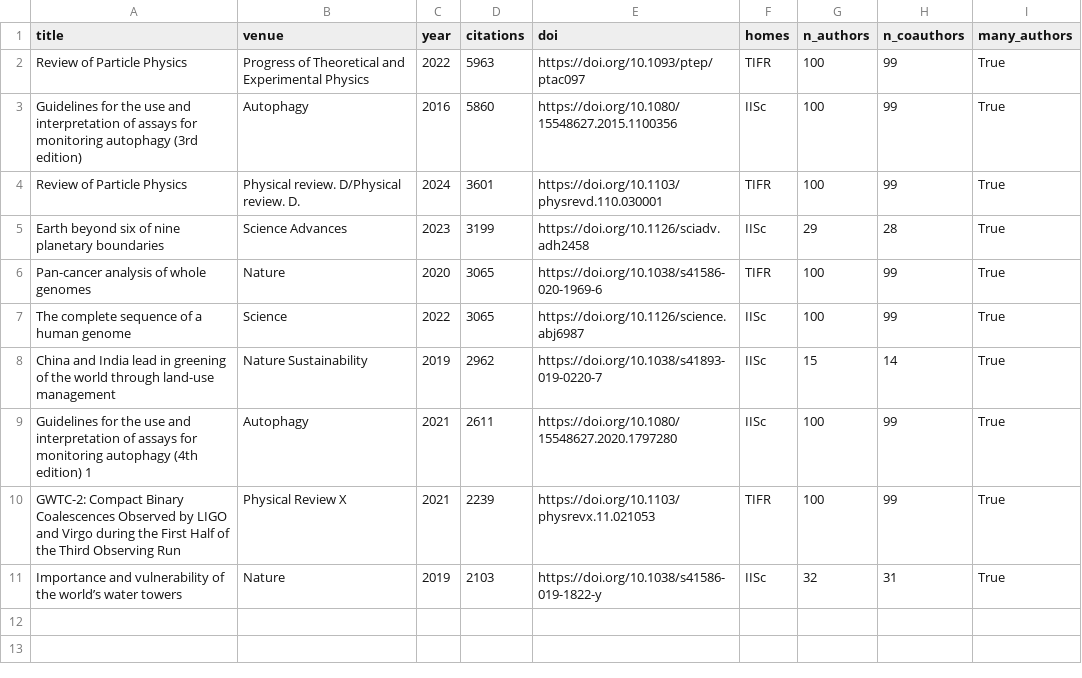
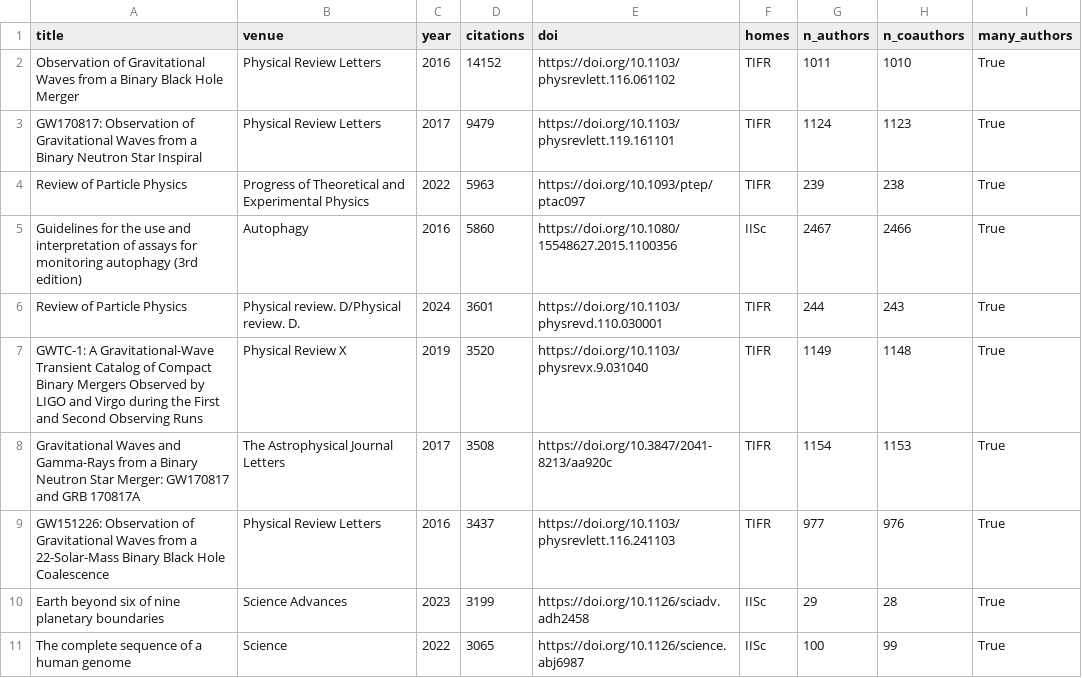
Before and after one commit to SohamJahagirdar/DPCN_A2, a CSV file: outputs/stats/top10_cited_All.csv, drawn as a sheet.

```diff
--- a/outputs/stats/top10_cited_All.csv
+++ b/outputs/stats/top10_cited_All.csv
@@ -1,11 +1,11 @@
 title,venue,year,citations,doi,homes,n_authors,n_coauthors,many_authors
-Review of Particle Physics,Progress of Theoretical and Experimental Physics,2022,5963,https://doi.org/10.1093/ptep/ptac097,TIFR,100,99,True
-Guidelines for the use and interpretation of assays for monitoring autophagy (3rd edition),Autophagy,2016,5860,https://doi.org/10.1080/15548627.2015.1100356,IISc,100,99,True
-Review of Particle Physics,Physical review. D/Physical review. D.,2024,3601,https://doi.org/10.1103/physrevd.110.030001,TIFR,100,99,True
+Observation of Gravitational Waves from a Binary Black Hole Merger,Physical Review Letters,2016,14152,https://doi.org/10.1103/physrevlett.116.061102,TIFR,1011,1010,True
+GW170817: Observation of Gravitational Waves from a Binary Neutron Star Inspiral,Physical Review Letters,2017,9479,https://doi.org/10.1103/physrevlett.119.161101,TIFR,1124,1123,True
+Review of Particle Physics,Progress of Theoretical and Experimental Physics,2022,5963,https://doi.org/10.1093/ptep/ptac097,TIFR,239,238,True
+Guidelines for the use and interpretation of assays for monitoring autophagy (3rd edition),Autophagy,2016,5860,https://doi.org/10.1080/15548627.2015.1100356,IISc,2467,2466,True
+Review of Particle Physics,Physical review. D/Physical review. D.,2024,3601,https://doi.org/10.1103/physrevd.110.030001,TIFR,244,243,True
+GWTC-1: A Gravitational-Wave Transient Catalog of Compact Binary Mergers Observed by LIGO and Virgo during the First and Second Observing Runs,Physical Review X,2019,3520,https://doi.org/10.1103/physrevx.9.031040,TIFR,1149,1148,True
+Gravitational Waves and Gamma-Rays from a Binary Neutron Star Merger: GW170817 and GRB 170817A,The Astrophysical Journal Letters,2017,3508,https://doi.org/10.3847/2041-8213/aa920c,TIFR,1154,1153,True
+GW151226: Observation of Gravitational Waves from a 22-Solar-Mass Binary Black Hole Coalescence,Physical Review Letters,2016,3437,https://doi.org/10.1103/physrevlett.116.241103,TIFR,977,976,True
 Earth beyond six of nine planetary boundaries,Science Advances,2023,3199,https://doi.org/10.1126/sciadv.adh2458,IISc,29,28,True
-Pan-cancer analysis of whole genomes,Nature,2020,3065,https://doi.org/10.1038/s41586-020-1969-6,TIFR,100,99,True
 The complete sequence of a human genome,Science,2022,3065,https://doi.org/10.1126/science.abj6987,IISc,100,99,True
-China and India lead in greening of the world through land-use management,Nature Sustainability,2019,2962,https://doi.org/10.1038/s41893-019-0220-7,IISc,15,14,True
-Guidelines for the use and interpretation of assays for monitoring autophagy (4th edition) 1,Autophagy,2021,2611,https://doi.org/10.1080/15548627.2020.1797280,IISc,100,99,True
-GWTC-2: Compact Binary Coalescences Observed by LIGO and Virgo during the First Half of the Third Observing Run,Physical Review X,2021,2239,https://doi.org/10.1103/physrevx.11.021053,TIFR,100,99,True
-Importance and vulnerability of the world’s water towers,Nature,2019,2103,https://doi.org/10.1038/s41586-019-1822-y,IISc,32,31,True
```
Also changed, not shown: data/external/faculty_iisc.csv, outputs/faculty_network_metrics.csv, 31 other files.
